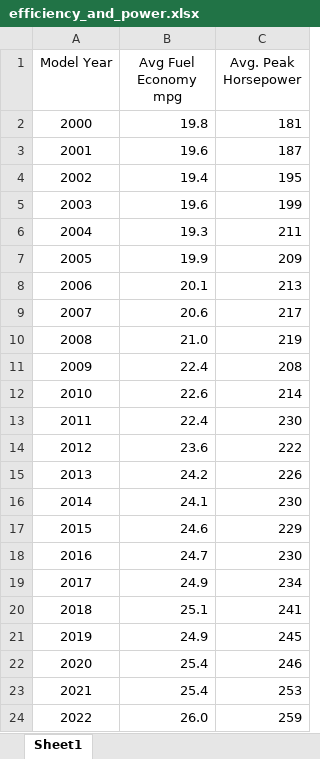
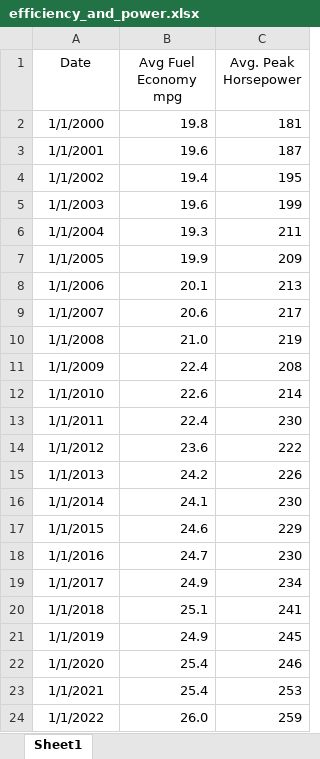
Before and after one commit to danielTorren/endogenous_innovation_and_preference_change, an Excel workbook: package/calibration_data/efficiency_and_power.xlsx, sheet Sheet1, drawn as a sheet; values as stored, in another font and other column widths than the file's, no borders; the diff names each change by its address in the sheet, - before the commit and + after, or states it on an @@ line.

```diff
--- a/package/calibration_data/efficiency_and_power.xlsx (sheet Sheet1)
+++ b/package/calibration_data/efficiency_and_power.xlsx (sheet Sheet1)
-A1: Model Year
+A1: Date
-A2 (Date): 2000
+A2 (Date): 1/1/2000
-A3 (Date): 2001
+A3 (Date): 1/1/2001
-A4 (Date): 2002
+A4 (Date): 1/1/2002
-A5 (Date): 2003
+A5 (Date): 1/1/2003
-A6 (Date): 2004
+A6 (Date): 1/1/2004
-A7 (Date): 2005
+A7 (Date): 1/1/2005
-A8 (Date): 2006
+A8 (Date): 1/1/2006
-A9 (Date): 2007
+A9 (Date): 1/1/2007
-A10 (Date): 2008
+A10 (Date): 1/1/2008
-A11 (Date): 2009
+A11 (Date): 1/1/2009
-A12 (Date): 2010
+A12 (Date): 1/1/2010
-A13 (Date): 2011
+A13 (Date): 1/1/2011
-A14 (Date): 2012
+A14 (Date): 1/1/2012
-A15 (Date): 2013
+A15 (Date): 1/1/2013
-A16 (Date): 2014
+A16 (Date): 1/1/2014
-A17 (Date): 2015
+A17 (Date): 1/1/2015
-A18 (Date): 2016
+A18 (Date): 1/1/2016
-A19 (Date): 2017
+A19 (Date): 1/1/2017
-A20 (Date): 2018
+A20 (Date): 1/1/2018
-A21 (Date): 2019
+A21 (Date): 1/1/2019
-A22 (Date): 2020
+A22 (Date): 1/1/2020
-A23 (Date): 2021
+A23 (Date): 1/1/2021
-A24 (Date): 2022
+A24 (Date): 1/1/2022
```
Also changed, not shown: package/calibration_data/EVrange.xlsx, 11 other files.
